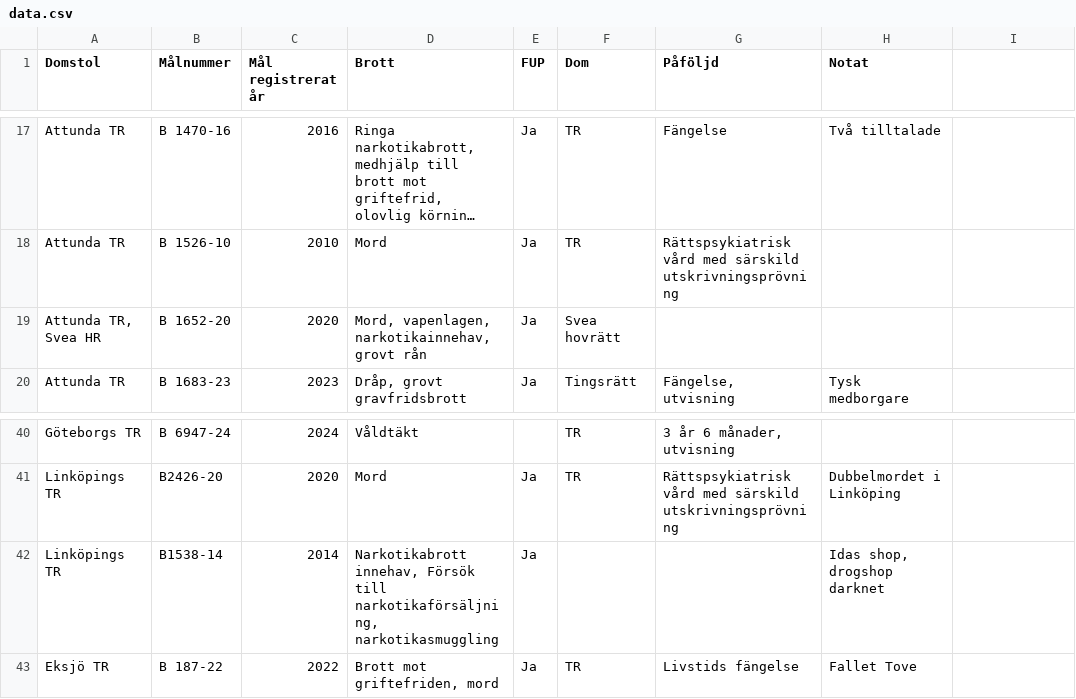
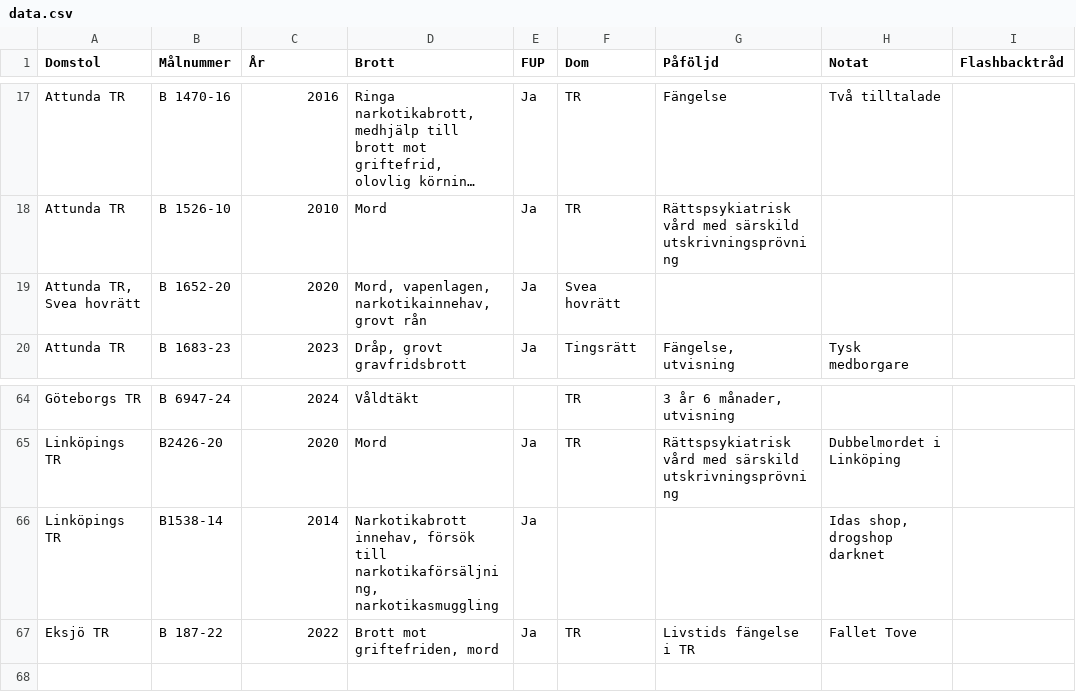
Before and after one commit to hobbyrum/register, a CSV file: data.csv, drawn as a sheet; only a part is shown, gaps mark what is left out; long unchanged cells end in …; addresses are those after the commit; the diff covers the shown part only; the diff names each change by its address in the sheet, - before the commit and + after, or states it on an @@ line.

```diff
--- a/data.csv
+++ b/data.csv
-C1: Mål registrerat år
+C1: År
-I1: (empty)
+I1: Flashbacktråd
-A19 (Domstol): Attunda TR, Svea HR
+A19 (Domstol): Attunda TR, Svea hovrätt
-D66 (Brott): Narkotikabrott innehav, Försök till narkotikaförsäljning,…
+D66 (Brott): Narkotikabrott innehav, försök till narkotikaförsäljning,…
-G67 (Påföljd): Livstids fängelse
+G67 (Påföljd): Livstids fängelse i TR
```
Also changed, not shown: 24 added rows elsewhere in this file.
